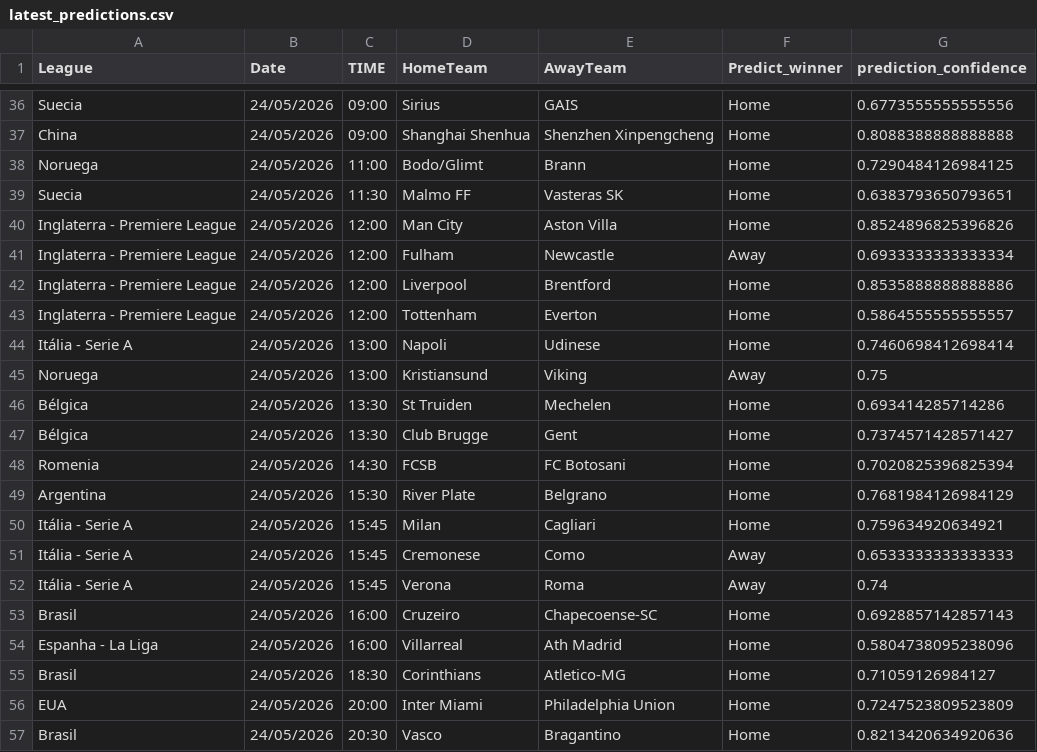
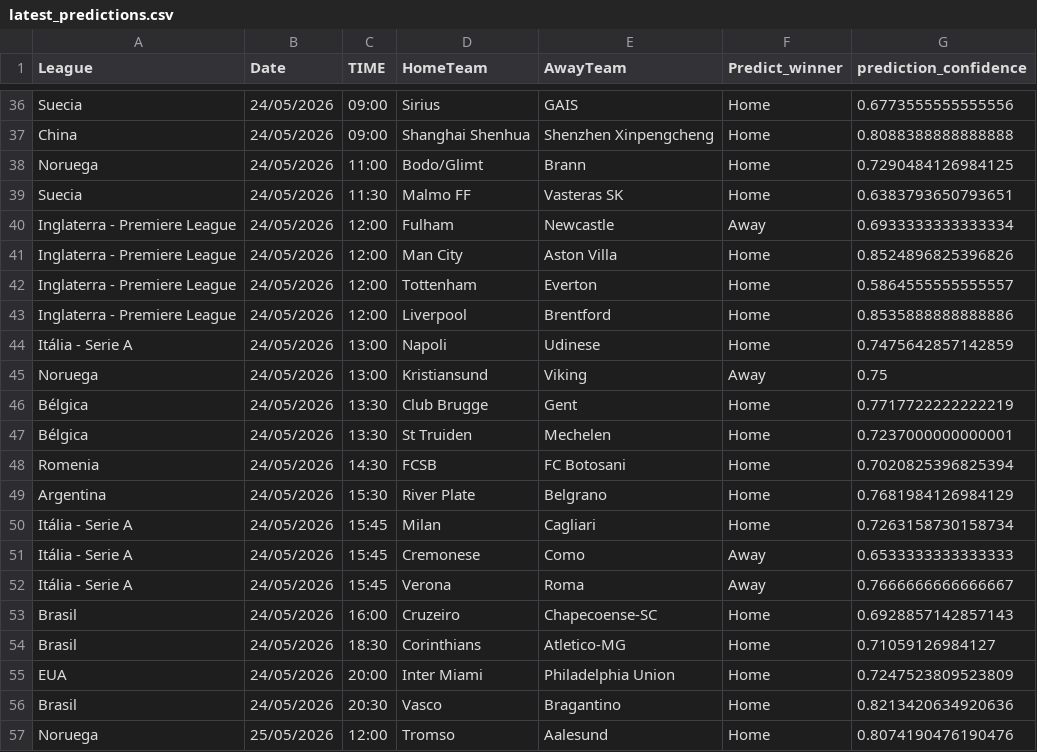
Before and after one commit to joselucaspj/poissonpredictor, a CSV file: data/latest_predictions.csv, drawn as a sheet; only a part is shown, gaps mark what is left out; the shorter side is filled out with more unchanged rows; the diff covers the shown part only.

```diff
--- a/data/latest_predictions.csv
+++ b/data/latest_predictions.csv
@@ -39,17 +39,16 @@ Noruega,24/05/2026,11:00,Bodo/Glimt,Brann,Home,0.7290484126984125
 Suecia,24/05/2026,11:30,Malmo FF,Vasteras SK,Home,0.6383793650793651
+Inglaterra - Premiere League,24/05/2026,12:00,Fulham,Newcastle,Away,0.6933333333333334
 Inglaterra - Premiere League,24/05/2026,12:00,Man City,Aston Villa,Home,0.8524896825396826
-Inglaterra - Premiere League,24/05/2026,12:00,Fulham,Newcastle,Away,0.6933333333333334
+Inglaterra - Premiere League,24/05/2026,12:00,Tottenham,Everton,Home,0.5864555555555557
 Inglaterra - Premiere League,24/05/2026,12:00,Liverpool,Brentford,Home,0.8535888888888886
-Inglaterra - Premiere League,24/05/2026,12:00,Tottenham,Everton,Home,0.5864555555555557
-Itália - Serie A,24/05/2026,13:00,Napoli,Udinese,Home,0.7460698412698414
+Itália - Serie A,24/05/2026,13:00,Napoli,Udinese,Home,0.7475642857142859
 Noruega,24/05/2026,13:00,Kristiansund,Viking,Away,0.75
-Bélgica,24/05/2026,13:30,St Truiden,Mechelen,Home,0.693414285714286
-Bélgica,24/05/2026,13:30,Club Brugge,Gent,Home,0.7374571428571427
+Bélgica,24/05/2026,13:30,Club Brugge,Gent,Home,0.7717722222222219
+Bélgica,24/05/2026,13:30,St Truiden,Mechelen,Home,0.7237000000000001
 Romenia,24/05/2026,14:30,FCSB,FC Botosani,Home,0.7020825396825394
 Argentina,24/05/2026,15:30,River Plate,Belgrano,Home,0.7681984126984129
-Itália - Serie A,24/05/2026,15:45,Milan,Cagliari,Home,0.759634920634921
+Itália - Serie A,24/05/2026,15:45,Milan,Cagliari,Home,0.7263158730158734
 Itália - Serie A,24/05/2026,15:45,Cremonese,Como,Away,0.6533333333333333
-Itália - Serie A,24/05/2026,15:45,Verona,Roma,Away,0.74
+Itália - Serie A,24/05/2026,15:45,Verona,Roma,Away,0.7666666666666667
 Brasil,24/05/2026,16:00,Cruzeiro,Chapecoense-SC,Home,0.6928857142857143
-Espanha - La Liga,24/05/2026,16:00,Villarreal,Ath Madrid,Home,0.5804738095238096
 Brasil,24/05/2026,18:30,Corinthians,Atletico-MG,Home,0.71059126984127
```
Also changed, not shown: 6 moved rows and 10 edited cells elsewhere in this file.
